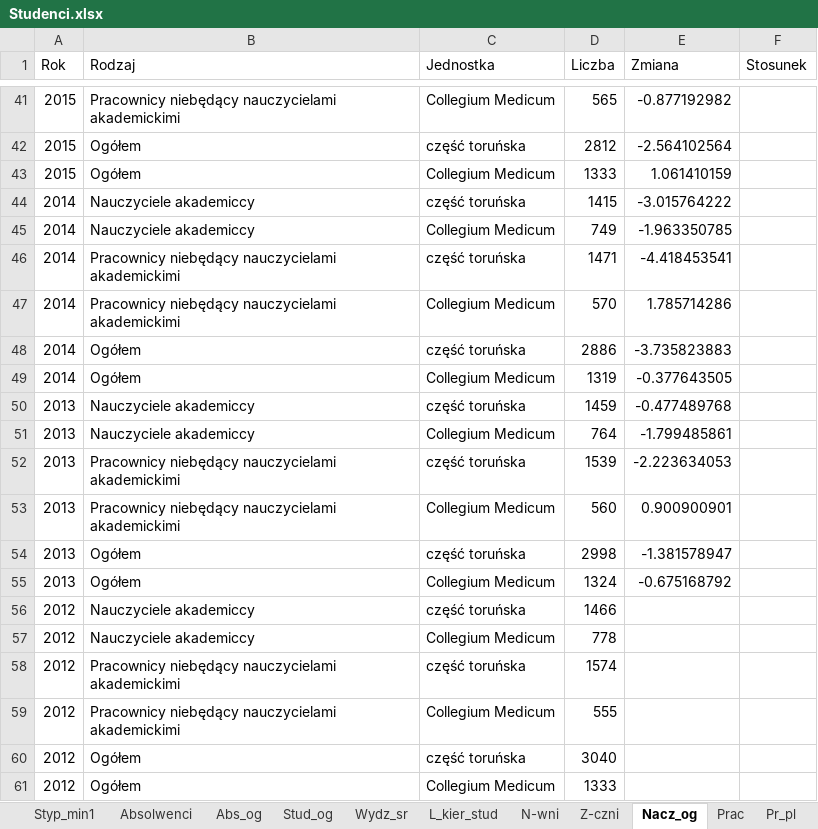
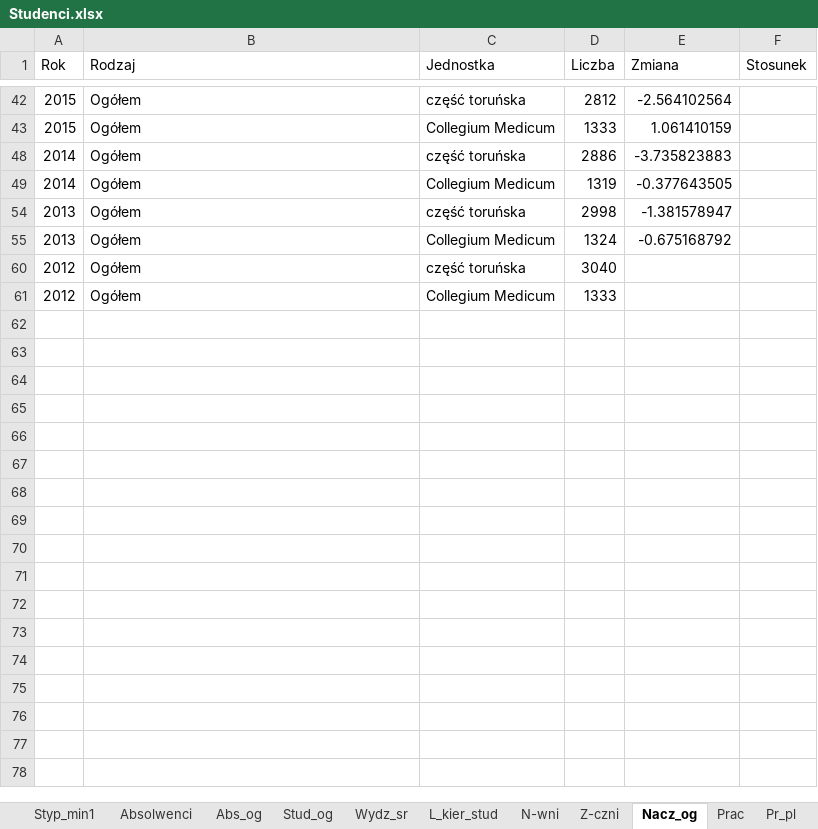
Before and after one commit to stat-umk/UMK-w-liczbach, an Excel workbook: Studenci.xlsx, sheet Nacz_og, drawn as a sheet; only a part is shown, gaps mark what is left out; values as stored, in another font and other column widths than the file's, no borders; the diff covers the shown part only; the diff names each change by its address in the sheet, - before the commit and + after, or states it on an @@ line.

Commit message:
Add files via upload

```diff
--- a/Studenci.xlsx (sheet Nacz_og)
+++ b/Studenci.xlsx (sheet Nacz_og)
@@ row 41 hidden: 2015 | Pracownicy niebędący nauczycielami akademickimi | Collegium Medicum | 565 | -0.877192982 @@
@@ row 44 hidden: 2014 | Nauczyciele akademiccy | część toruńska | 1415 | -3.015764222 @@
@@ row 45 hidden: 2014 | Nauczyciele akademiccy | Collegium Medicum | 749 | -1.963350785 @@
@@ row 46 hidden: 2014 | Pracownicy niebędący nauczycielami akademickimi | część toruńska | 1471 | -4.418453541 @@
@@ row 47 hidden: 2014 | Pracownicy niebędący nauczycielami akademickimi | Collegium Medicum | 570 | 1.785714286 @@
@@ row 50 hidden: 2013 | Nauczyciele akademiccy | część toruńska | 1459 | -0.477489768 @@
@@ row 51 hidden: 2013 | Nauczyciele akademiccy | Collegium Medicum | 764 | -1.799485861 @@
@@ row 52 hidden: 2013 | Pracownicy niebędący nauczycielami akademickimi | część toruńska | 1539 | -2.223634053 @@
@@ row 53 hidden: 2013 | Pracownicy niebędący nauczycielami akademickimi | Collegium Medicum | 560 | 0.900900901 @@
@@ row 56 hidden: 2012 | Nauczyciele akademiccy | część toruńska | 1466 @@
@@ row 57 hidden: 2012 | Nauczyciele akademiccy | Collegium Medicum | 778 @@
@@ row 58 hidden: 2012 | Pracownicy niebędący nauczycielami akademickimi | część toruńska | 1574 @@
@@ row 59 hidden: 2012 | Pracownicy niebędący nauczycielami akademickimi | Collegium Medicum | 555 @@
```
Also changed, not shown: 27 hidden or unhidden rows elsewhere in this sheet, sheet N-wni, sheet doktoranci, sheet Z-czni.
